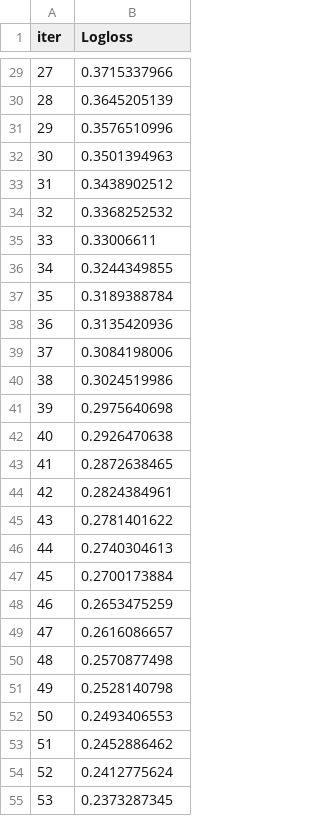
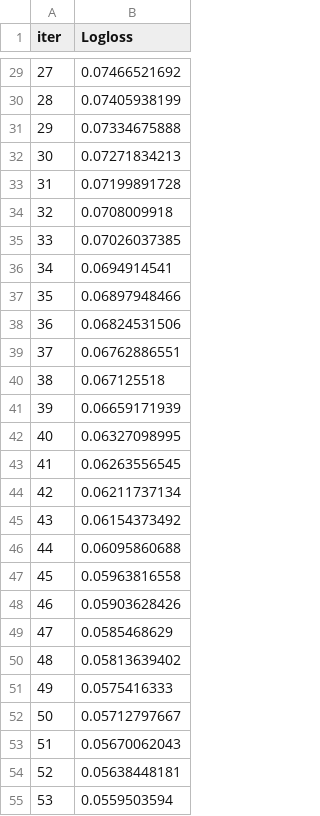
Before and after one commit to bumchul95/PatientLevelPrediction, a TSV file: catboost_info/learn_error.tsv, drawn as a sheet; only a part is shown, gaps mark what is left out; the diff covers the shown part only.

```diff
--- a/catboost_info/learn_error.tsv
+++ b/catboost_info/learn_error.tsv
@@ -29,27 +29,27 @@ iter	Logloss
-27	0.3715337966
-28	0.3645205139
-29	0.3576510996
-30	0.3501394963
-31	0.3438902512
-32	0.3368252532
-33	0.33006611
-34	0.3244349855
-35	0.3189388784
-36	0.3135420936
-37	0.3084198006
-38	0.3024519986
-39	0.2975640698
-40	0.2926470638
-41	0.2872638465
-42	0.2824384961
-43	0.2781401622
-44	0.2740304613
-45	0.2700173884
-46	0.2653475259
-47	0.2616086657
-48	0.2570877498
-49	0.2528140798
-50	0.2493406553
-51	0.2452886462
-52	0.2412775624
-53	0.2373287345
+27	0.07466521692
+28	0.07405938199
+29	0.07334675888
+30	0.07271834213
+31	0.07199891728
+32	0.0708009918
+33	0.07026037385
+34	0.0694914541
+35	0.06897948466
+36	0.06824531506
+37	0.06762886551
+38	0.067125518
+39	0.06659171939
+40	0.06327098995
+41	0.06263556545
+42	0.06211737134
+43	0.06154373492
+44	0.06095860688
+45	0.05963816558
+46	0.05903628426
+47	0.0585468629
+48	0.05813639402
+49	0.0575416333
+50	0.05712797667
+51	0.05670062043
+52	0.05638448181
+53	0.0559503594
```
Also changed, not shown: 123 edited cells elsewhere in this file, catboost_info/time_left.tsv, 5 other files.
